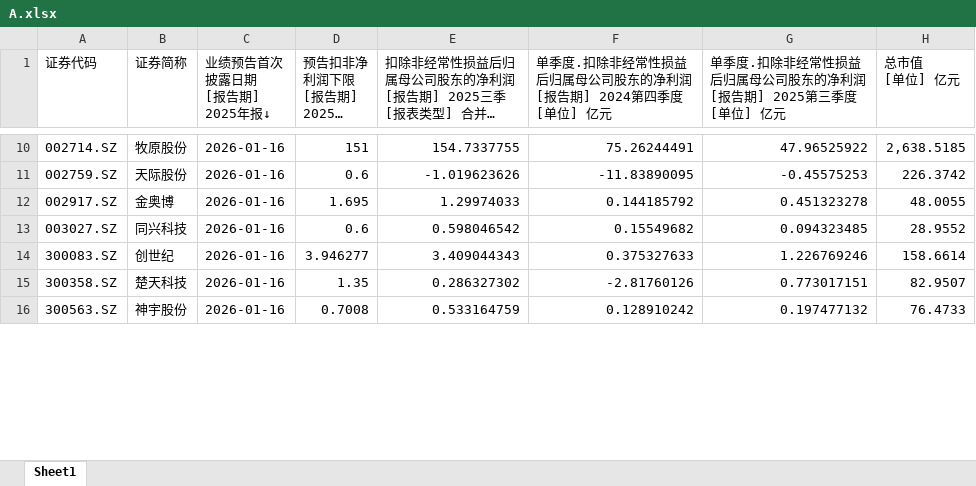
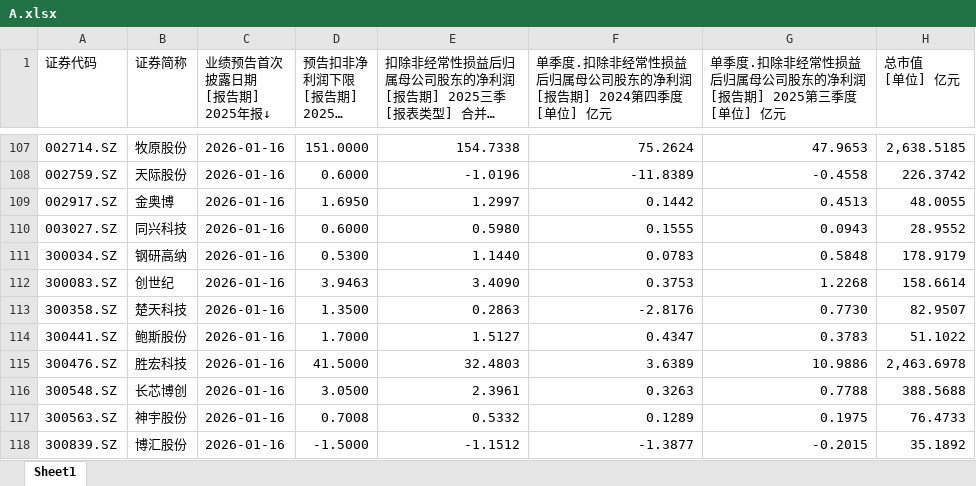
Before and after one commit to iamhenryhe/zr_csv_app, an Excel workbook: data/2025/Q4预告/A/A.xlsx, sheet Sheet1, drawn as a sheet; only a part is shown, gaps mark what is left out; long unchanged cells end in …; values as stored, in another font and other column widths than the file's, no cell formats; addresses are those after the commit; the diff covers the shown part only; the diff names each change by its address in the sheet, - before the commit and + after, or states it on an @@ line.

```diff
--- a/data/2025/Q4预告/A/A.xlsx (sheet Sheet1)
+++ b/data/2025/Q4预告/A/A.xlsx (sheet Sheet1)
-D107 (预告扣非净利润下限 [报告期] 2025年报 [单位] 亿元): 151
+D107 (预告扣非净利润下限 [报告期] 2025年报 [单位] 亿元): 151.0000
-E107: 154.7337755
+E107: 154.7338
-F107: 75.26244491
+F107: 75.2624
-G107: 47.96525922
+G107: 47.9653
-D108 (预告扣非净利润下限 [报告期] 2025年报 [单位] 亿元): 0.6
+D108 (预告扣非净利润下限 [报告期] 2025年报 [单位] 亿元): 0.6000
-E108: -1.019623626
+E108: -1.0196
-F108: -11.83890095
+F108: -11.8389
-G108: -0.45575253
+G108: -0.4558
-D109 (预告扣非净利润下限 [报告期] 2025年报 [单位] 亿元): 1.695
+D109 (预告扣非净利润下限 [报告期] 2025年报 [单位] 亿元): 1.6950
-E109: 1.29974033
+E109: 1.2997
-F109: 0.144185792
+F109: 0.1442
-G109: 0.451323278
+G109: 0.4513
-D110 (预告扣非净利润下限 [报告期] 2025年报 [单位] 亿元): 0.6
+D110 (预告扣非净利润下限 [报告期] 2025年报 [单位] 亿元): 0.6000
-E110: 0.598046542
+E110: 0.5980
-F110: 0.15549682
+F110: 0.1555
-G110: 0.094323485
+G110: 0.0943
+row 111: 300034.SZ | 钢研高纳 | 2026-01-16 | 0.5300 | 1.1440 | 0.0783 | 0.5848 | 178.9179
-D112 (预告扣非净利润下限 [报告期] 2025年报 [单位] 亿元): 3.946277
+D112 (预告扣非净利润下限 [报告期] 2025年报 [单位] 亿元): 3.9463
-E112: 3.409044343
+E112: 3.4090
-F112: 0.375327633
+F112: 0.3753
-G112: 1.226769246
+G112: 1.2268
-D113 (预告扣非净利润下限 [报告期] 2025年报 [单位] 亿元): 1.35
+D113 (预告扣非净利润下限 [报告期] 2025年报 [单位] 亿元): 1.3500
-E113: 0.286327302
+E113: 0.2863
-F113: -2.81760126
+F113: -2.8176
-G113: 0.773017151
+G113: 0.7730
+row 114: 300441.SZ | 鲍斯股份 | 2026-01-16 | 1.7000 | 1.5127 | 0.4347 | 0.3783 | 51.1022
+row 115: 300476.SZ | 胜宏科技 | 2026-01-16 | 41.5000 | 32.4803 | 3.6389 | 10.9886 | 2,463.6978
+row 116: 300548.SZ | 长芯博创 | 2026-01-16 | 3.0500 | 2.3961 | 0.3263 | 0.7788 | 388.5688
-E117: 0.533164759
+E117: 0.5332
-F117: 0.128910242
+F117: 0.1289
-G117: 0.197477132
+G117: 0.1975
+row 118: 300839.SZ | 博汇股份 | 2026-01-16 | -1.5000 | -1.1512 | -1.3877 | -0.2015 | 35.1892
```
Also changed, not shown: 99 added rows and 859 edited cells elsewhere in this sheet, cell formats.
